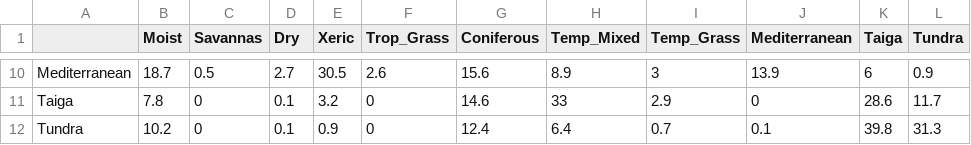
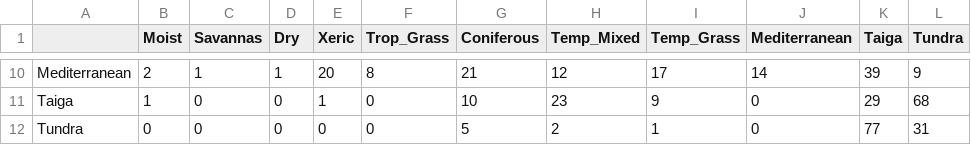
Before and after one commit to susyelo/BIEN_FEE_paper, a CSV file: supp_info/Shared_species_matrix_perc.csv, drawn as a sheet; only a part is shown, gaps mark what is left out; the diff covers the shown part only.

Commit message:
update percentage of species shared among biomes

```diff
--- a/supp_info/Shared_species_matrix_perc.csv
+++ b/supp_info/Shared_species_matrix_perc.csv
@@ -10,3 +10,3 @@
-"Mediterranean",18.7,0.5,2.7,30.5,2.6,15.6,8.9,3,13.9,6,0.9
-"Taiga",7.8,0,0.1,3.2,0,14.6,33,2.9,0,28.6,11.7
-"Tundra",10.2,0,0.1,0.9,0,12.4,6.4,0.7,0.1,39.8,31.3
+Mediterranean,2,1,1,20,8,21,12,17,14,39,9
+Taiga,1,0,0,1,0,10,23,9,0,29,68
+Tundra,0,0,0,0,0,5,2,1,0,77,31
```
Also changed, not shown: 84 edited cells elsewhere in this file.
